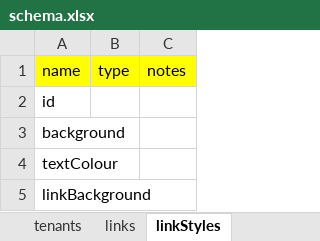
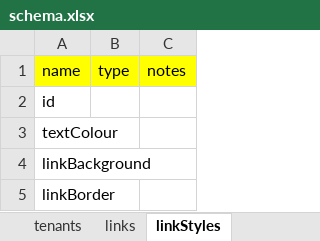
Before and after one commit to arunpk95/alllinks-dev, an Excel workbook: schema.xlsx, sheet linkStyles, drawn as a sheet; values as stored, in another font and other column widths than the file's, no borders; removed rows and columns are numbered as before the commit, all else as after; the diff names each change by its address in the sheet, - before the commit and + after, or states it on an @@ line.

```diff
--- a/schema.xlsx (sheet linkStyles)
+++ b/schema.xlsx (sheet linkStyles)
-row 3: background
+row 5: linkBorder
```
Also changed, not shown: sheet links, sheet tenants, other sheet tabs, 3 other files.
